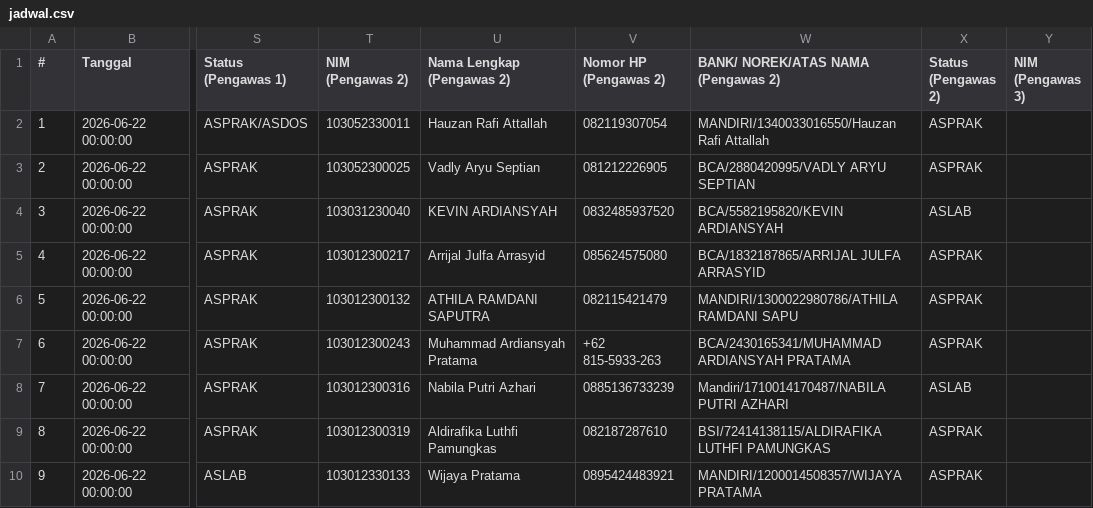
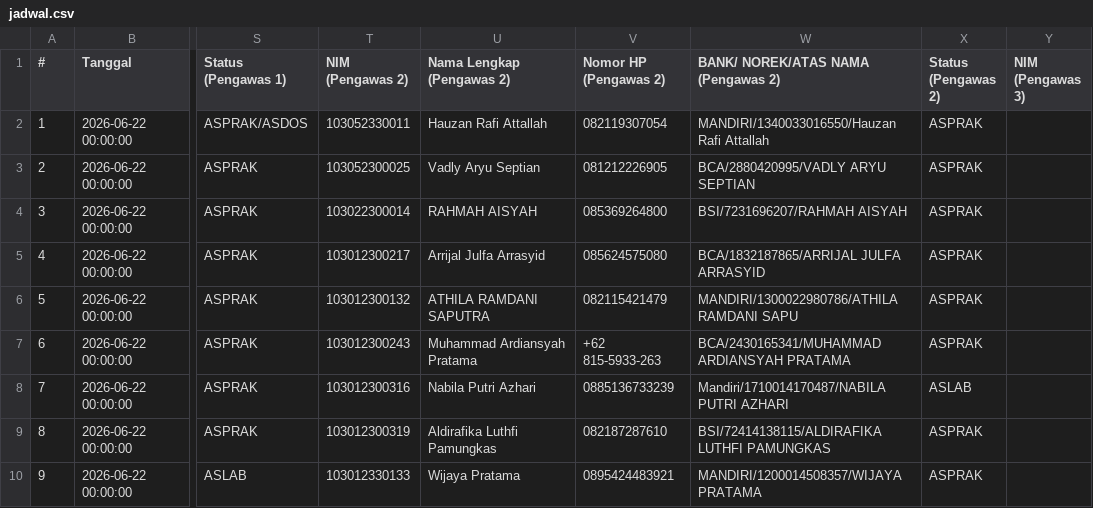
Before and after one commit to Fall-Llihc/visualiasi_jadwal_ujian, a CSV file: data/jadwal.csv, drawn as a sheet; only a part is shown, gaps mark what is left out; the diff covers the shown part only; the diff names each change by its address in the sheet, - before the commit and + after, or states it on an @@ line.

```diff
--- a/data/jadwal.csv
+++ b/data/jadwal.csv
-T4 (NIM (Pengawas 2)): 103031230040
+T4 (NIM (Pengawas 2)): 103022300014
-U4 (Nama Lengkap (Pengawas 2)): KEVIN ARDIANSYAH
+U4 (Nama Lengkap (Pengawas 2)): RAHMAH AISYAH
-V4 (Nomor HP (Pengawas 2)): 0832485937520
+V4 (Nomor HP (Pengawas 2)): 085369264800
-W4: BCA/5582195820/KEVIN ARDIANSYAH
+W4: BSI/7231696207/RAHMAH AISYAH
-X4 (Status (Pengawas 2)): ASLAB
+X4 (Status (Pengawas 2)): ASPRAK
```
Also changed, not shown: 8 edited cells elsewhere in this file, 1 other file.
